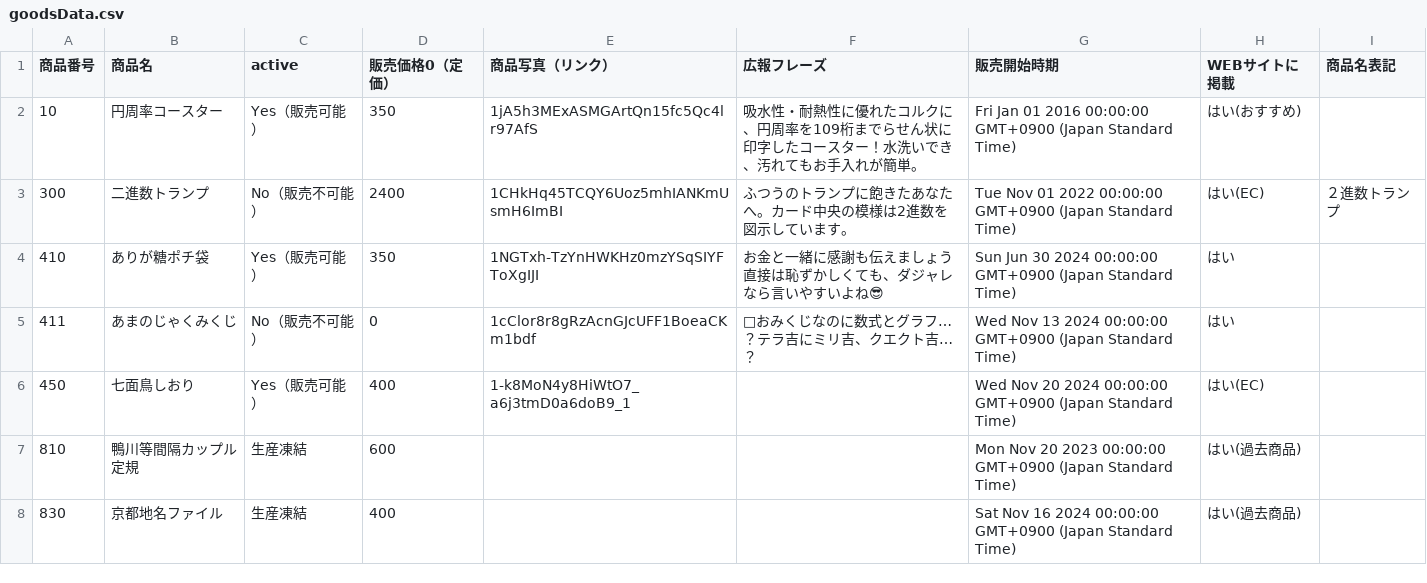
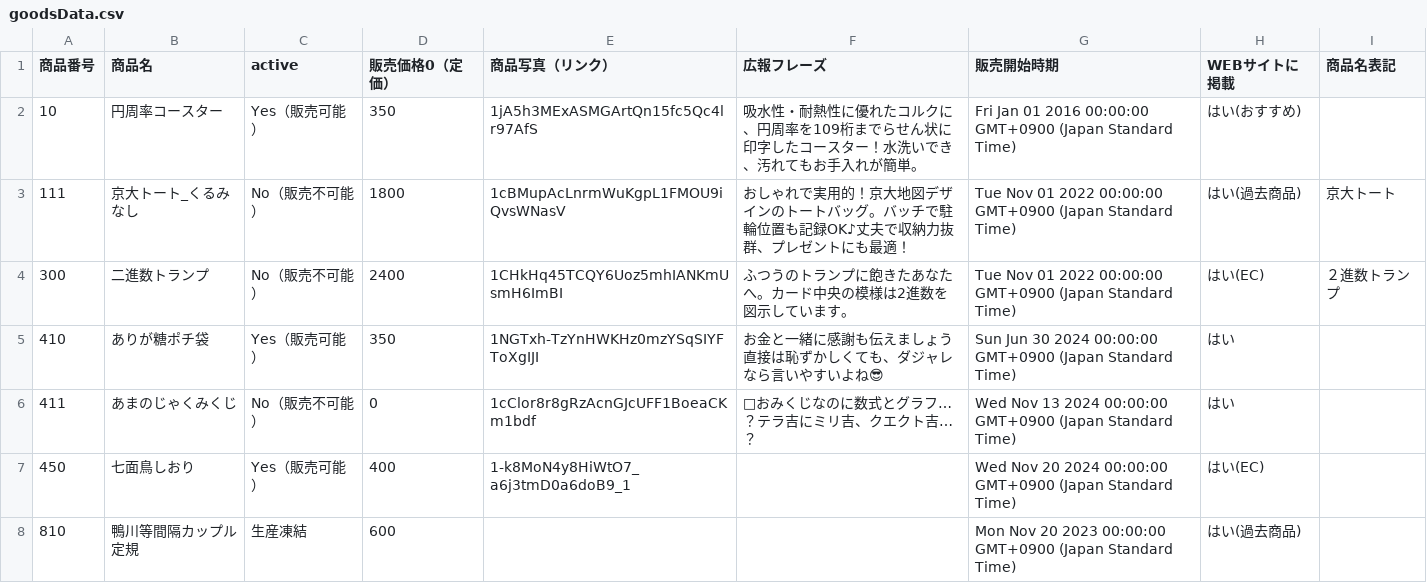
Before and after one commit to KyoudaiKobo/KyoudaiKobo.github.io, a CSV file: goodsData.csv, drawn as a sheet; only a part is shown; the shorter side is filled out with more unchanged rows; the diff names each change by its address in the sheet, - before the commit and + after, or states it on an @@ line.

Commit message:
Update spreadsheet data 2026-04-15T13:35:20.640Z

```diff
--- a/goodsData.csv
+++ b/goodsData.csv
+row 3: 111 | 京大トート_くるみなし | No（販売不可能） | 1800 | 1cBMupAcLnrmWuKgpL1FMOU9iQvsWNasV | おしゃれで実用的！京大地図デザインのトートバッグ。バッチで駐輪位置も記録OK♪丈夫で収納力抜群、プレゼントにも最適！ | Tue Nov 01 2022 00:00:00 GMT+0900 (Japan Standard Time) | はい(過去商品) | 京大トート
```
